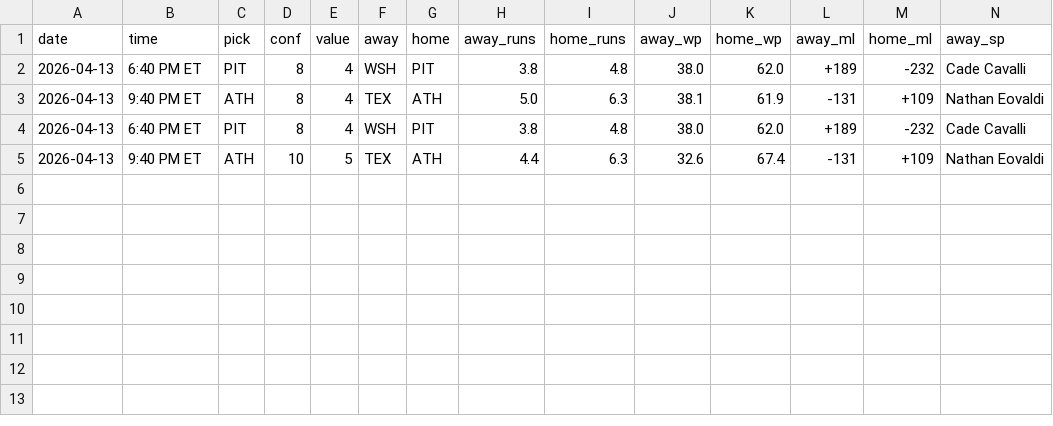
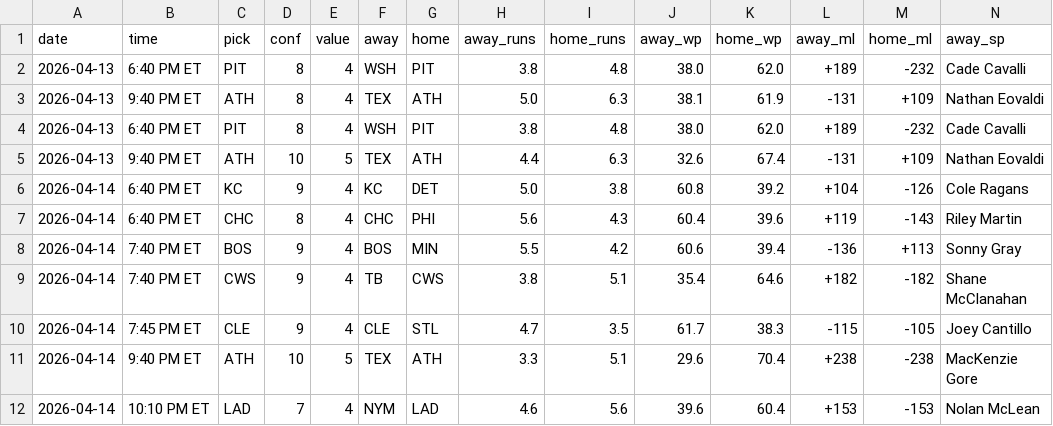
Before and after one commit to jack-more/MORELLOSIMS, a CSV file: mlbsim/picks_log.csv, drawn as a sheet; only a part is shown; rows hold the shown columns only; the diff names each change by its address in the sheet, - before the commit and + after, or states it on an @@ line.

```diff
--- a/mlbsim/picks_log.csv
+++ b/mlbsim/picks_log.csv
+row 6: 2026-04-14 | 6:40 PM ET | KC | 9 | 4 | KC | DET | 5.0 | 3.8 | 60.8 | 39.2 | +104 | -126 | Cole Ragans
+row 7: 2026-04-14 | 6:40 PM ET | CHC | 8 | 4 | CHC | PHI | 5.6 | 4.3 | 60.4 | 39.6 | +119 | -143 | Riley Martin
+row 8: 2026-04-14 | 7:40 PM ET | BOS | 9 | 4 | BOS | MIN | 5.5 | 4.2 | 60.6 | 39.4 | -136 | +113 | Sonny Gray
+row 9: 2026-04-14 | 7:40 PM ET | CWS | 9 | 4 | TB | CWS | 3.8 | 5.1 | 35.4 | 64.6 | +182 | -182 | Shane McClanahan
+row 10: 2026-04-14 | 7:45 PM ET | CLE | 9 | 4 | CLE | STL | 4.7 | 3.5 | 61.7 | 38.3 | -115 | -105 | Joey Cantillo
+row 11: 2026-04-14 | 9:40 PM ET | ATH | 10 | 5 | TEX | ATH | 3.3 | 5.1 | 29.6 | 70.4 | +238 | -238 | MacKenzie Gore
+row 12: 2026-04-14 | 10:10 PM ET | LAD | 7 | 4 | NYM | LAD | 4.6 | 5.6 | 39.6 | 60.4 | +153 | -153 | Nolan McLean
```
Also changed, not shown: 1 other file.
